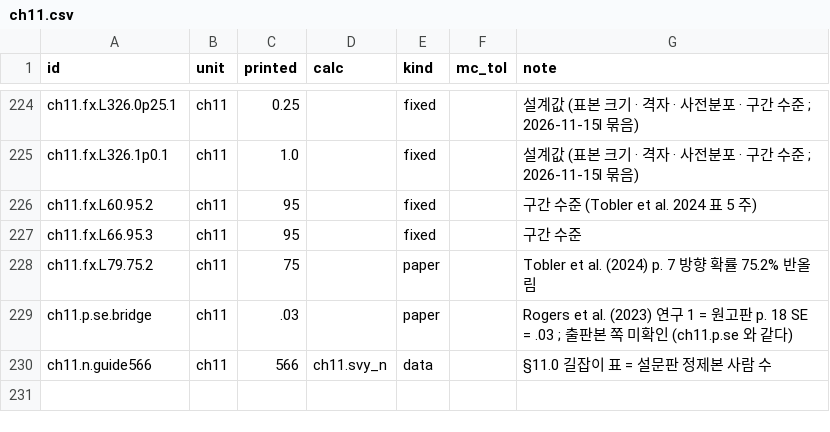
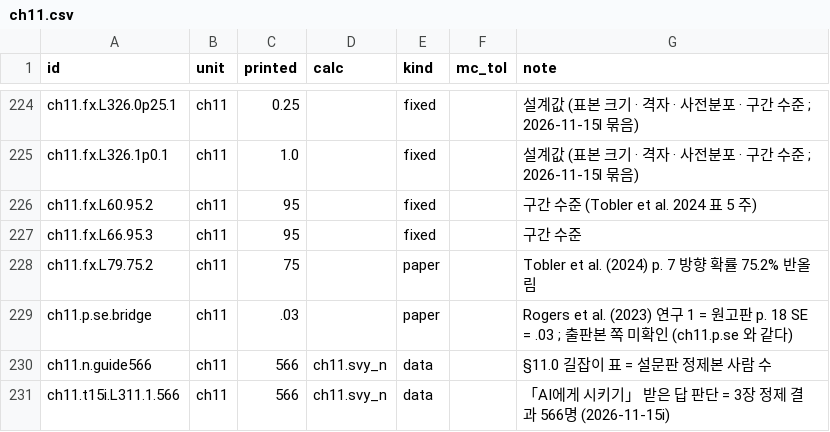
Before and after one commit to dataminds/css-methods-causal-code, a CSV file: reproduce/claims/ch11.csv, drawn as a sheet; only a part is shown, gaps mark what is left out.

```diff
--- a/reproduce/claims/ch11.csv
+++ b/reproduce/claims/ch11.csv
@@ -230 +230,2 @@ ch11.p.se.bridge,ch11,.03,,paper,,Rogers et al. (2023) 연구 1 = 원고판 p. 1
 ch11.n.guide566,ch11,566,ch11.svy_n,data,,§11.0 길잡이 표 = 설문판 정제본 사람 수
+ch11.t15i.L311.1.566,ch11,566,ch11.svy_n,data,,「AI에게 시키기」 받은 답 판단 = 3장 정제 결과 566명 (2026-11-15i)
```
Also changed, not shown: reproduce/claims/b4.csv, reproduce/claims/ch14.csv.
